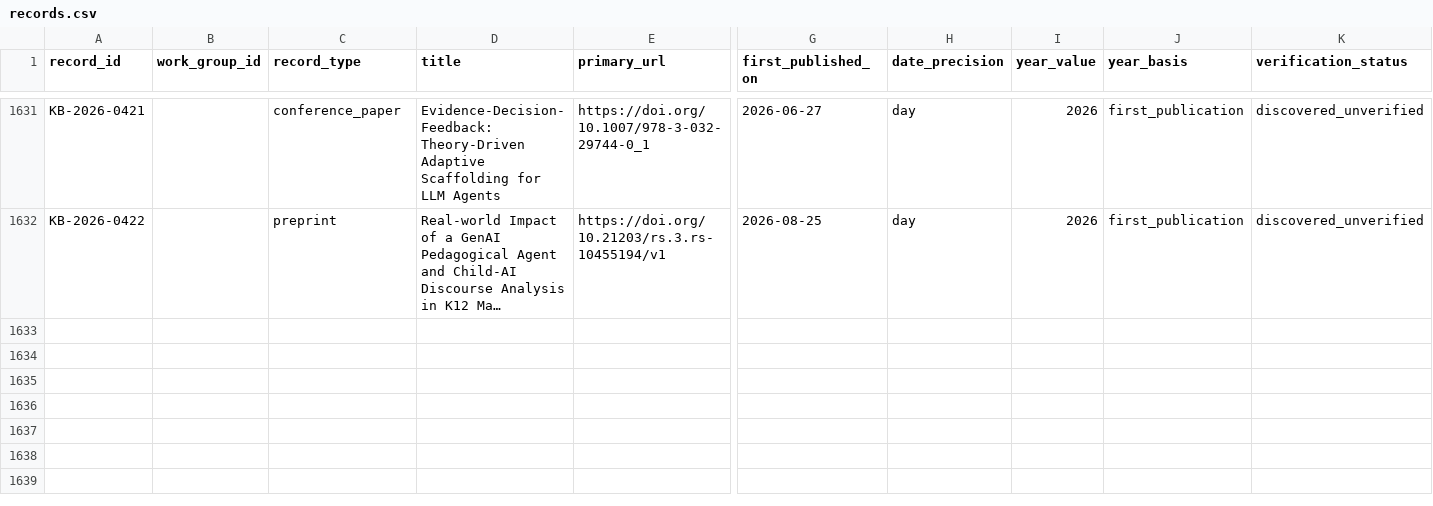
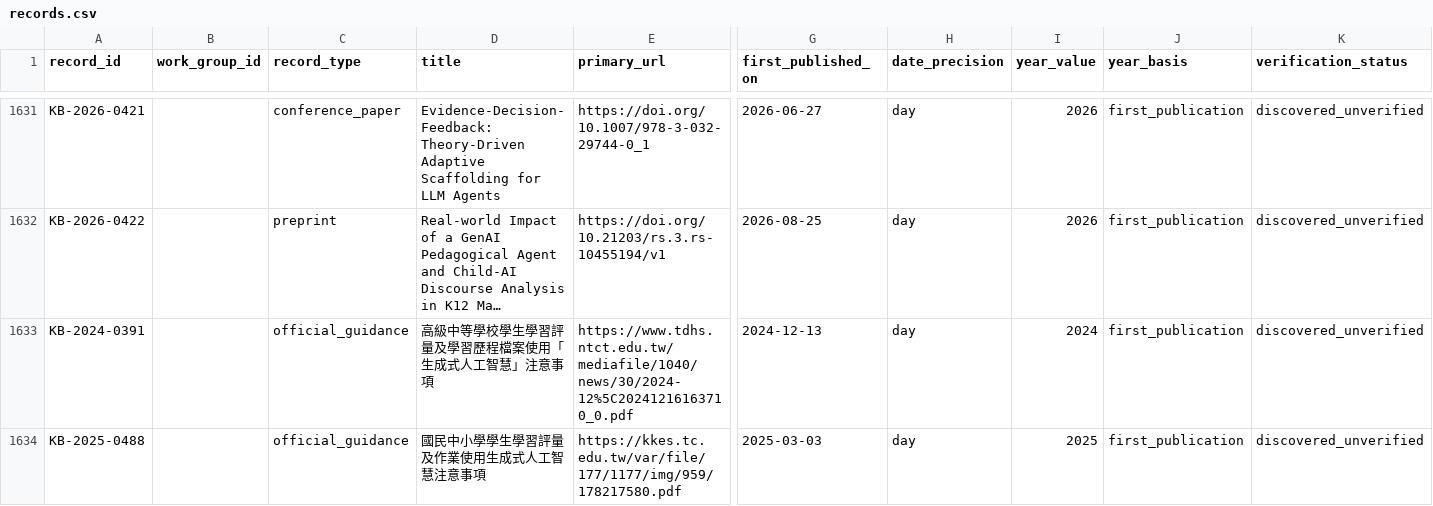
Before and after one commit to jhchenmooc/k12-ai-literacy-report, a CSV file: research/knowledge-base/data/records.csv, drawn as a sheet; only a part is shown, gaps mark what is left out; long unchanged cells end in …; rows hold the shown columns only; the diff names each change by its address in the sheet, - before the commit and + after, or states it on an @@ line.

```diff
--- a/research/knowledge-base/data/records.csv
+++ b/research/knowledge-base/data/records.csv
+row 1633: KB-2024-0391 |  | official_guidance | 高級中等學校學生學習評量及學習歷程檔案使用「生成式人工智慧」注意事項 | https://www.tdhs.ntct.edu.tw/mediafile/1040/news/30/2024-12%5C20241216163710_0.pdf | 2024-12-13 | day | 2024 | first_publication | discovered_unverified
+row 1634: KB-2025-0488 |  | official_guidance | 國民中小學學生學習評量及作業使用生成式人工智慧注意事項 | https://kkes.tc.edu.tw/var/file/177/1177/img/959/178217580.pdf | 2025-03-03 | day | 2025 | first_publication | discovered_unverified
```
Also changed, not shown: 7 other files.
